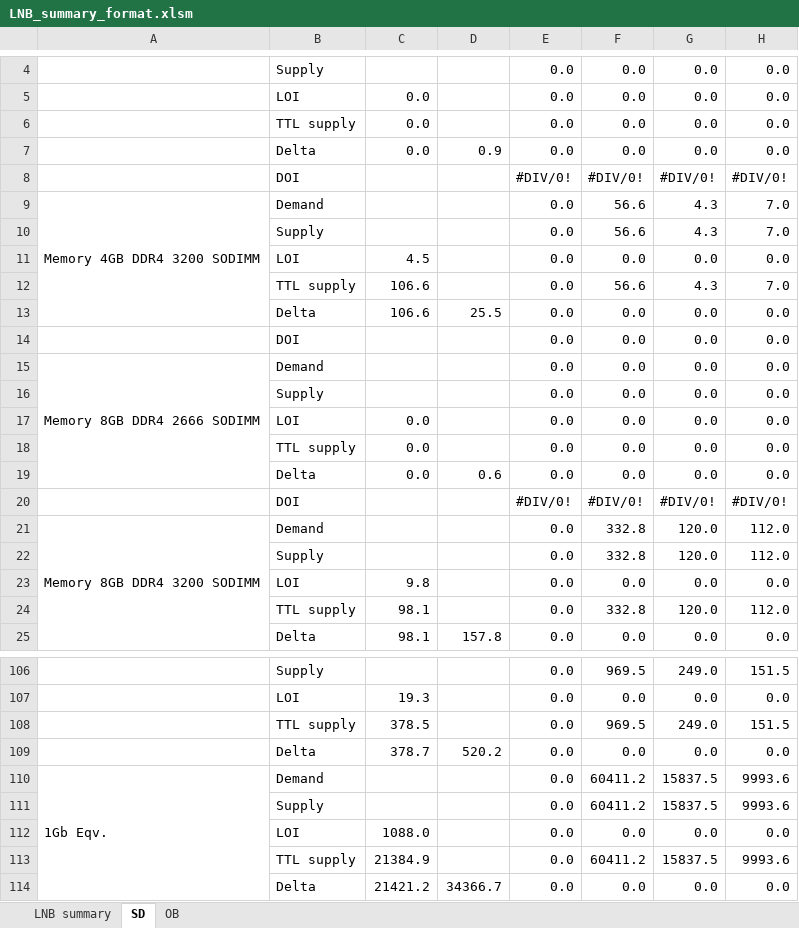
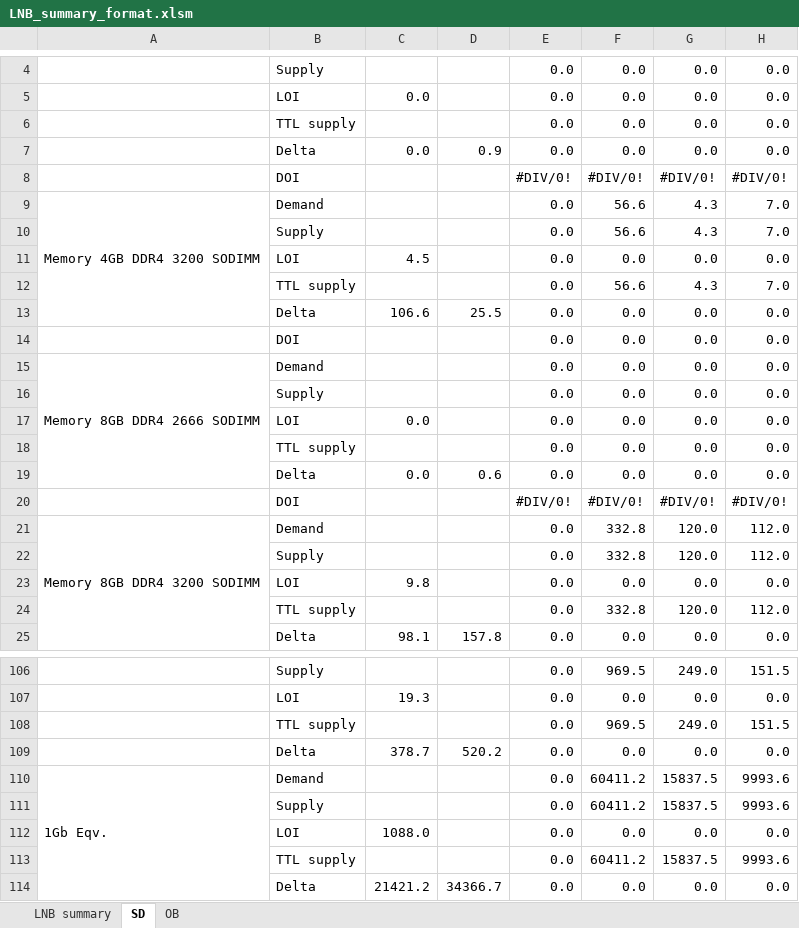
Before and after one commit to xiaoyuge/kingfish-python, an Excel workbook: datas/joyce/LNB_summary_format.xlsm, sheet SD, drawn as a sheet; only a part is shown, gaps mark what is left out; values as stored, in another font and other column widths than the file's, no cell formats; conditional formats not drawn; the diff covers the shown part only; the diff names each change by its address in the sheet, - before the commit and + after, or states it on an @@ line.

```diff
--- a/datas/joyce/LNB_summary_format.xlsm (sheet SD)
+++ b/datas/joyce/LNB_summary_format.xlsm (sheet SD)
-C6: 0.0
+C6: (empty)
-C12: 106.6
+C12: (empty)
-C18: 0.0
+C18: (empty)
-C24: 98.1
+C24: (empty)
-C108: 378.5
+C108: (empty)
-C113: 21384.9
+C113: (empty)
```
Also changed, not shown: 13 edited cells elsewhere in this sheet, sheet LNB summary, sheet OB, cell formats, formulas that keep their value, 2 other files.
